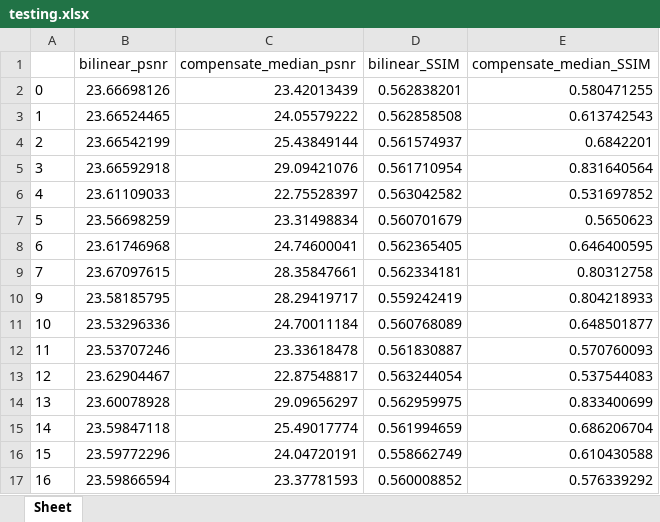
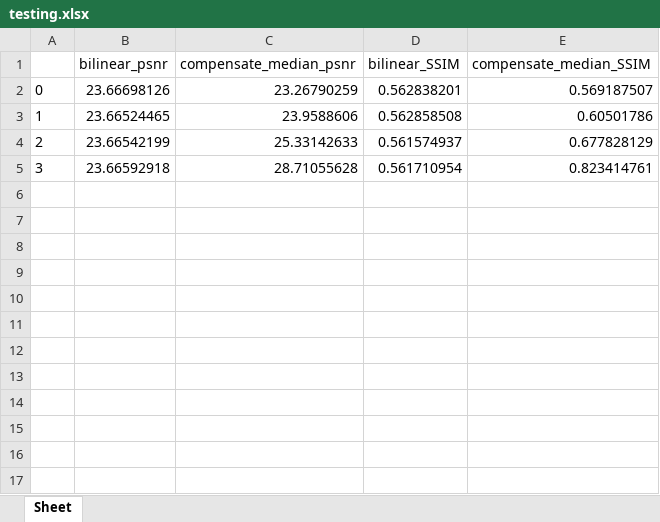
Before and after one commit to zychen5186/Light-Field-Upsampling, an Excel workbook: warping_dataset/bike/testing.xlsx, sheet Sheet, drawn as a sheet; values as stored, in another font and other column widths than the file's, no borders; the diff names each change by its address in the sheet, - before the commit and + after, or states it on an @@ line.

```diff
--- a/warping_dataset/bike/testing.xlsx (sheet Sheet)
+++ b/warping_dataset/bike/testing.xlsx (sheet Sheet)
-C2 (compensate_median_psnr): 23.42013439
+C2 (compensate_median_psnr): 23.26790259
-E2 (compensate_median_SSIM): 0.580471255
+E2 (compensate_median_SSIM): 0.569187507
-C3 (compensate_median_psnr): 24.05579222
+C3 (compensate_median_psnr): 23.9588606
-E3 (compensate_median_SSIM): 0.613742543
+E3 (compensate_median_SSIM): 0.60501786
-C4 (compensate_median_psnr): 25.43849144
+C4 (compensate_median_psnr): 25.33142633
-E4 (compensate_median_SSIM): 0.6842201
+E4 (compensate_median_SSIM): 0.677828129
-C5 (compensate_median_psnr): 29.09421076
+C5 (compensate_median_psnr): 28.71055628
-E5 (compensate_median_SSIM): 0.831640564
+E5 (compensate_median_SSIM): 0.823414761
-row 6: 4 | 23.61109033 | 22.75528397 | 0.563042582 | 0.531697852
-row 7: 5 | 23.56698259 | 23.31498834 | 0.560701679 | 0.5650623
-row 8: 6 | 23.61746968 | 24.74600041 | 0.562365405 | 0.646400595
-row 9: 7 | 23.67097615 | 28.35847661 | 0.562334181 | 0.80312758
-row 10: 9 | 23.58185795 | 28.29419717 | 0.559242419 | 0.804218933
-row 11: 10 | 23.53296336 | 24.70011184 | 0.560768089 | 0.648501877
-row 12: 11 | 23.53707246 | 23.33618478 | 0.561830887 | 0.570760093
-row 13: 12 | 23.62904467 | 22.87548817 | 0.563244054 | 0.537544083
-row 14: 13 | 23.60078928 | 29.09656297 | 0.562959975 | 0.833400699
-row 15: 14 | 23.59847118 | 25.49017774 | 0.561994659 | 0.686206704
-row 16: 15 | 23.59772296 | 24.04720191 | 0.558662749 | 0.610430588
-row 17: 16 | 23.59866594 | 23.37781593 | 0.560008852 | 0.576339292
```
Also changed, not shown: 2 other files.
